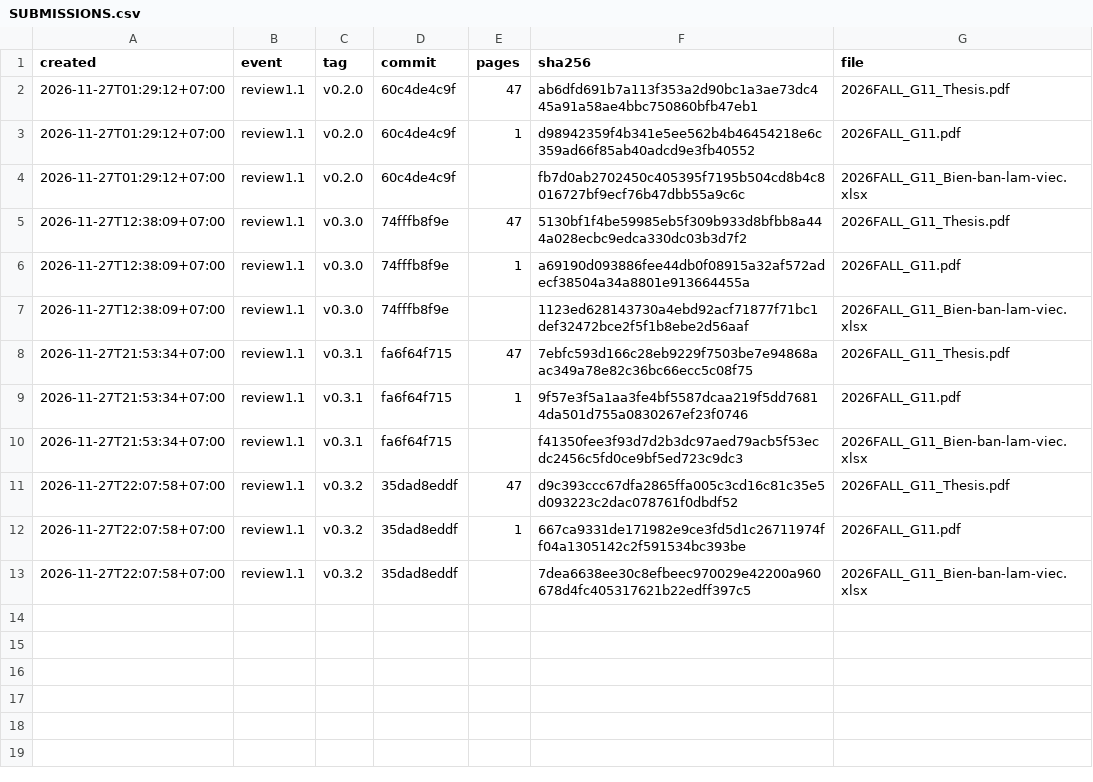
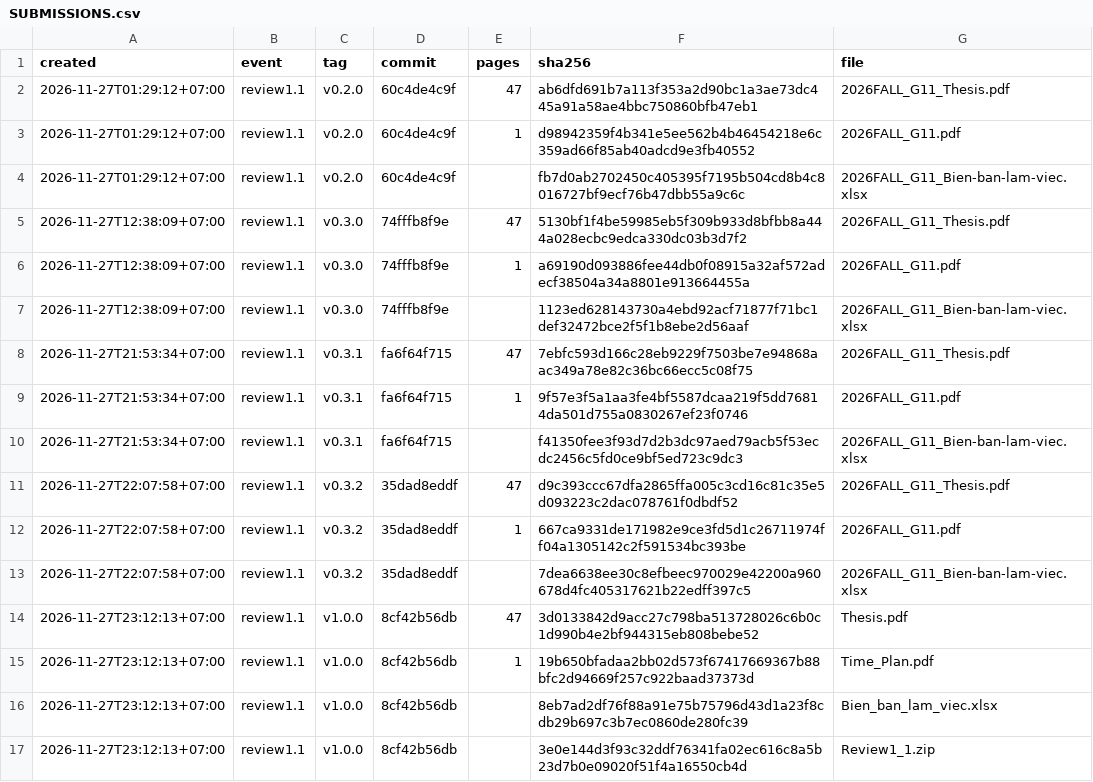
Before and after one commit to FinDaHuman/OpenTrading-Thesis, a CSV file: SUBMISSIONS.csv, drawn as a sheet.

Commit message:
chore: record the official Review 1.1 submission (v1.0.0) (#63)

```diff
--- a/SUBMISSIONS.csv
+++ b/SUBMISSIONS.csv
@@ -13 +13,5 @@ created,event,tag,commit,pages,sha256,file
 2026-11-27T22:07:58+07:00,review1.1,v0.3.2,35dad8eddf,,7dea6638ee30c8efbeec970029e42200a960678d4fc405317621b22edff397c5,2026FALL_G11_Bien-ban-lam-viec.xlsx
+2026-11-27T23:12:13+07:00,review1.1,v1.0.0,8cf42b56db,47,3d0133842d9acc27c798ba513728026c6b0c1d990b4e2bf944315eb808bebe52,Thesis.pdf
+2026-11-27T23:12:13+07:00,review1.1,v1.0.0,8cf42b56db,1,19b650bfadaa2bb02d573f67417669367b88bfc2d94669f257c922baad37373d,Time_Plan.pdf
+2026-11-27T23:12:13+07:00,review1.1,v1.0.0,8cf42b56db,,8eb7ad2df76f88a91e75b75796d43d1a23f8cdb29b697c3b7ec0860de280fc39,Bien_ban_lam_viec.xlsx
+2026-11-27T23:12:13+07:00,review1.1,v1.0.0,8cf42b56db,,3e0e144d3f93c32ddf76341fa02ec616c8a5b23d7b0e09020f51f4a16550cb4d,Review1_1.zip
```
